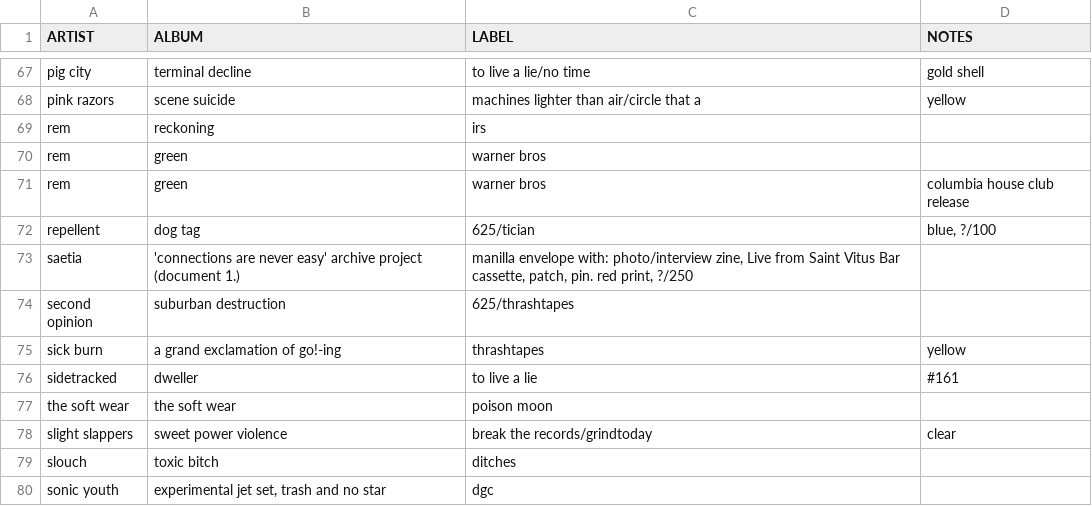
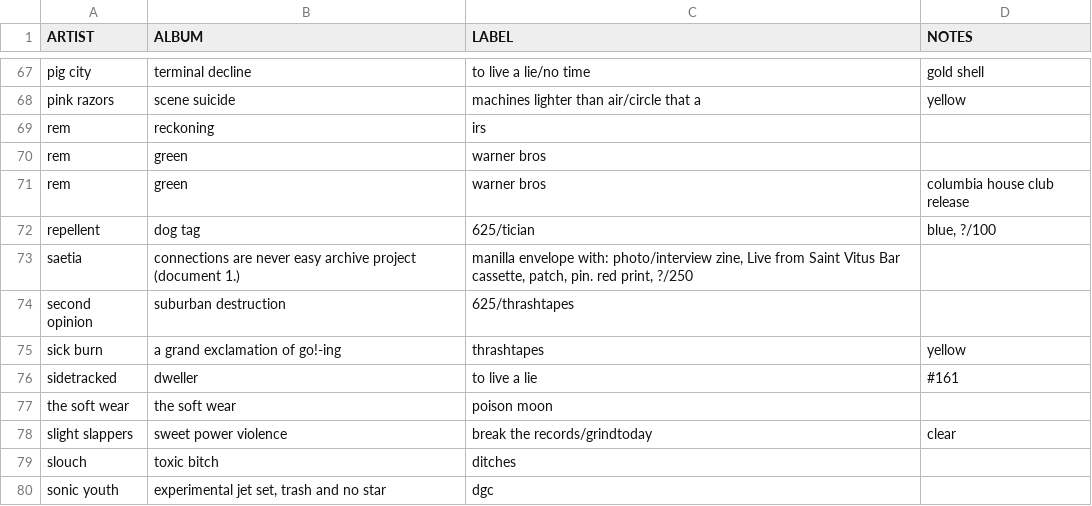
Before and after one commit to okjjj/tradelist, a CSV file: tapes.csv, drawn as a sheet; only a part is shown, gaps mark what is left out.

Commit message:
things are never easy

```diff
--- a/tapes.csv
+++ b/tapes.csv
@@ -72,3 +72,3 @@ rem,green,warner bros,"columbia house club release"
 repellent,dog tag,"625/tician","blue, ?/100"
-saetia,"'connections are never easy' archive project (document 1.)","manilla envelope with: photo/interview zine, Live from Saint Vitus Bar cassette, patch, pin. red print, ?/250"
+saetia,"connections are never easy archive project (document 1.)","manilla envelope with: photo/interview zine, Live from Saint Vitus Bar cassette, patch, pin. red print, ?/250"
 second opinion,suburban destruction,"625/thrashtapes",""
```
